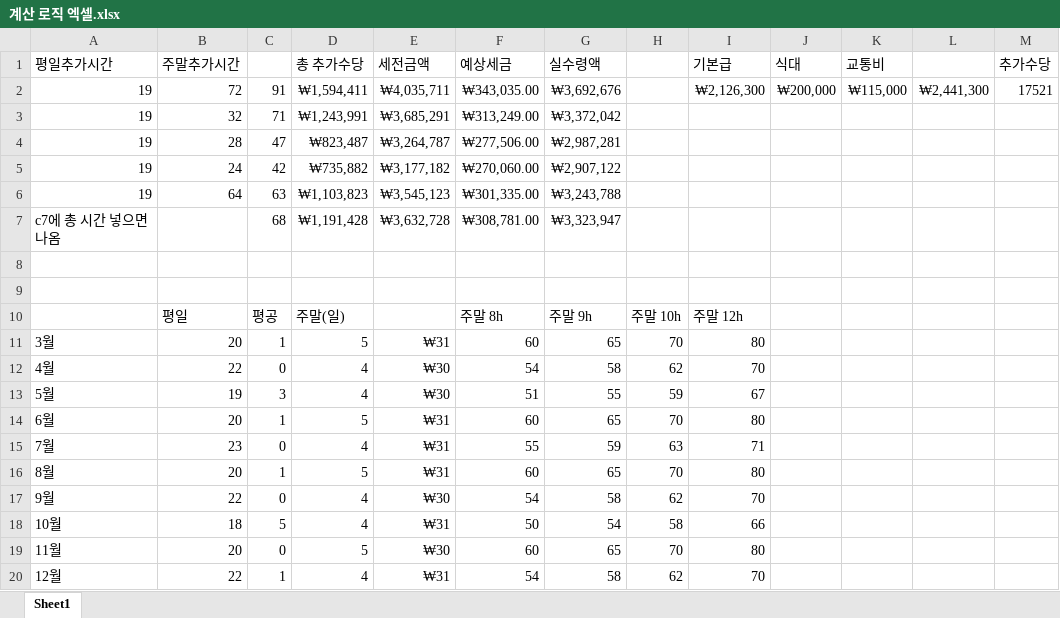
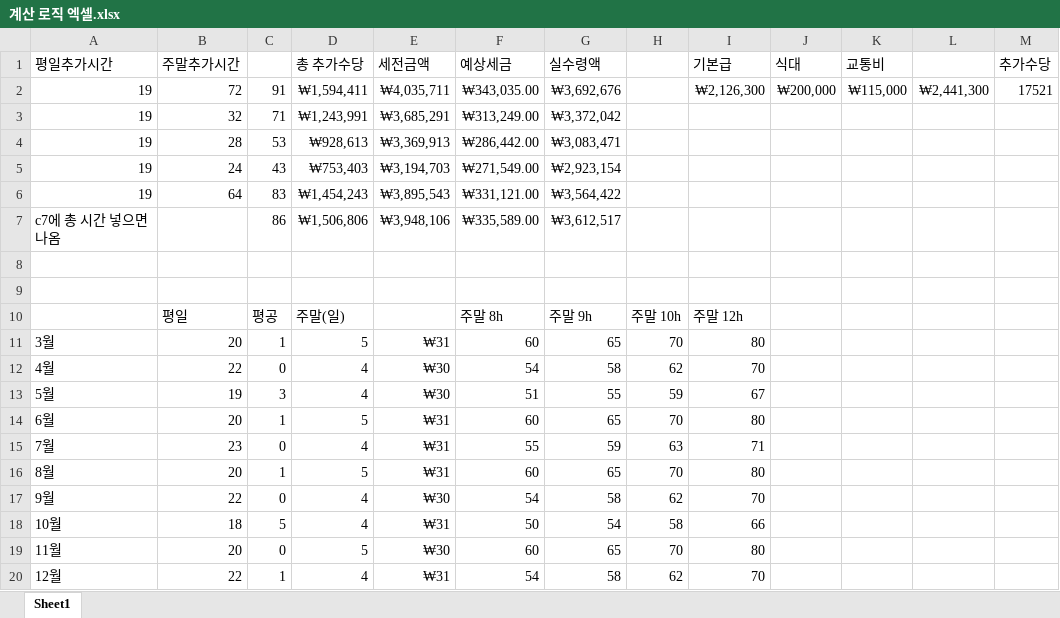
Before and after one commit to ppark-jjong/TWLKR-TMS, an Excel workbook: 계산 로직 엑셀.xlsx, sheet Sheet1, drawn as a sheet; values as stored, in another font and other column widths than the file's, no borders; the diff names each change by its address in the sheet, - before the commit and + after, or states it on an @@ line.

```diff
--- a/계산 로직 엑셀.xlsx (sheet Sheet1)
+++ b/계산 로직 엑셀.xlsx (sheet Sheet1)
-C4: 47
+C4: 53
-D4 (총 추가수당): ₩823,487
+D4 (총 추가수당): ₩928,613
-E4 (세전금액): ₩3,264,787
+E4 (세전금액): ₩3,369,913
-F4 (예상세금): ₩277,506.00
+F4 (예상세금): ₩286,442.00
-G4 (실수령액): ₩2,987,281
+G4 (실수령액): ₩3,083,471
-C5: 42
+C5: 43
-D5 (총 추가수당): ₩735,882
+D5 (총 추가수당): ₩753,403
-E5 (세전금액): ₩3,177,182
+E5 (세전금액): ₩3,194,703
-F5 (예상세금): ₩270,060.00
+F5 (예상세금): ₩271,549.00
-G5 (실수령액): ₩2,907,122
+G5 (실수령액): ₩2,923,154
-C6: 63
+C6: 83
-D6 (총 추가수당): ₩1,103,823
+D6 (총 추가수당): ₩1,454,243
-E6 (세전금액): ₩3,545,123
+E6 (세전금액): ₩3,895,543
-F6 (예상세금): ₩301,335.00
+F6 (예상세금): ₩331,121.00
-G6 (실수령액): ₩3,243,788
+G6 (실수령액): ₩3,564,422
-C7: 68
+C7: 86
-D7 (총 추가수당): ₩1,191,428
+D7 (총 추가수당): ₩1,506,806
-E7 (세전금액): ₩3,632,728
+E7 (세전금액): ₩3,948,106
-F7 (예상세금): ₩308,781.00
+F7 (예상세금): ₩335,589.00
-G7 (실수령액): ₩3,323,947
+G7 (실수령액): ₩3,612,517
```
Also changed, not shown: 8 other files.
